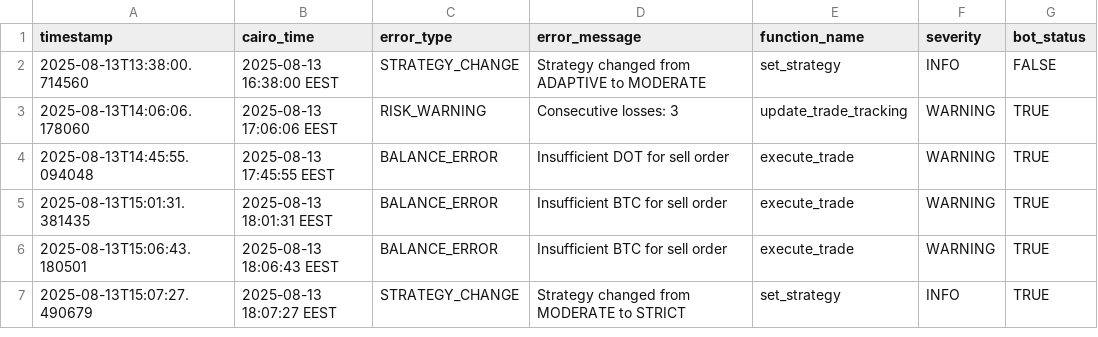
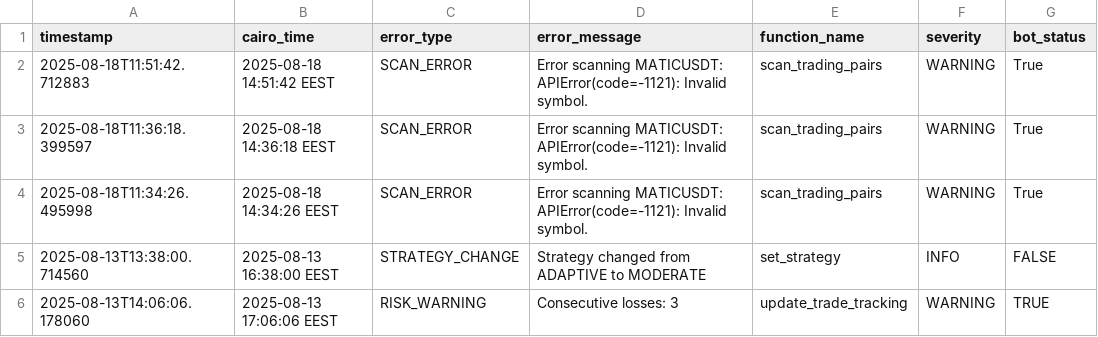
Before and after one commit to Hatem-shaban/CRYPTIX-ML, a CSV file: logs/error_log.csv, drawn as a sheet; only a part is shown; the shorter side is filled out with more unchanged rows.

```diff
--- a/logs/error_log.csv
+++ b/logs/error_log.csv
@@ -1,2 +1,5 @@
 timestamp,cairo_time,error_type,error_message,function_name,severity,bot_status
+2025-08-18T11:51:42.712883,2025-08-18 14:51:42 EEST,SCAN_ERROR,Error scanning MATICUSDT: APIError(code=-1121): Invalid symbol.,scan_trading_pairs,WARNING,True
+2025-08-18T11:36:18.399597,2025-08-18 14:36:18 EEST,SCAN_ERROR,Error scanning MATICUSDT: APIError(code=-1121): Invalid symbol.,scan_trading_pairs,WARNING,True
+2025-08-18T11:34:26.495998,2025-08-18 14:34:26 EEST,SCAN_ERROR,Error scanning MATICUSDT: APIError(code=-1121): Invalid symbol.,scan_trading_pairs,WARNING,True
 2025-08-13T13:38:00.714560,2025-08-13 16:38:00 EEST,STRATEGY_CHANGE,Strategy changed from ADAPTIVE to MODERATE,set_strategy,INFO,FALSE
```
Also changed, not shown: logs/signal_history.csv.
